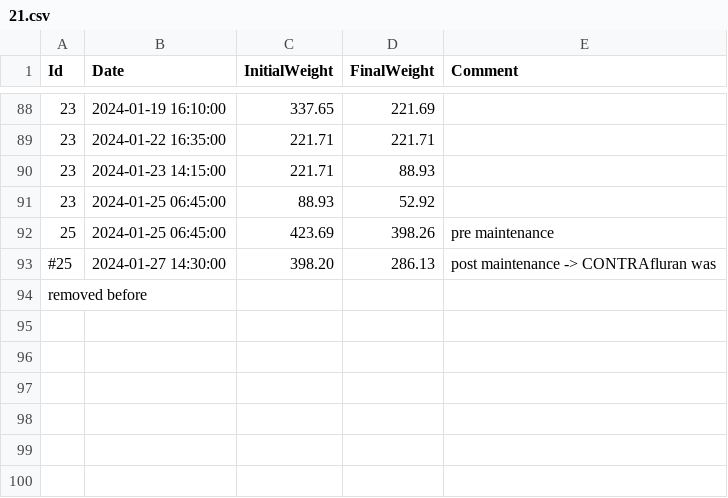
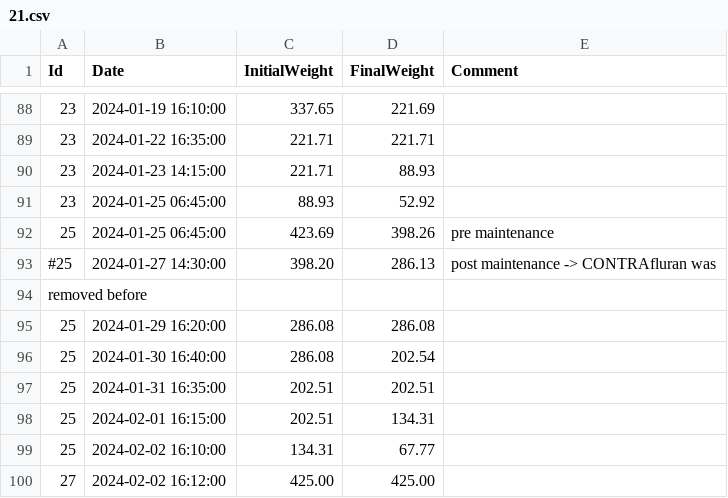
Before and after one commit to umg-minai/vct-or, a CSV file: raw-data/sevoflurane-consumption/21.csv, drawn as a sheet; only a part is shown, gaps mark what is left out; the diff names each change by its address in the sheet, - before the commit and + after, or states it on an @@ line.

Commit message:
feat: update consumption data

```diff
--- a/raw-data/sevoflurane-consumption/21.csv
+++ b/raw-data/sevoflurane-consumption/21.csv
+row 95: 25 | 2024-01-29 16:20:00 | 286.08 | 286.08
+row 96: 25 | 2024-01-30 16:40:00 | 286.08 | 202.54
+row 97: 25 | 2024-01-31 16:35:00 | 202.51 | 202.51
+row 98: 25 | 2024-02-01 16:15:00 | 202.51 | 134.31
+row 99: 25 | 2024-02-02 16:10:00 | 134.31 | 67.77
+row 100: 27 | 2024-02-02 16:12:00 | 425.00 | 425.00
```
Also changed, not shown: raw-data/sevoflurane-consumption/25.csv.
